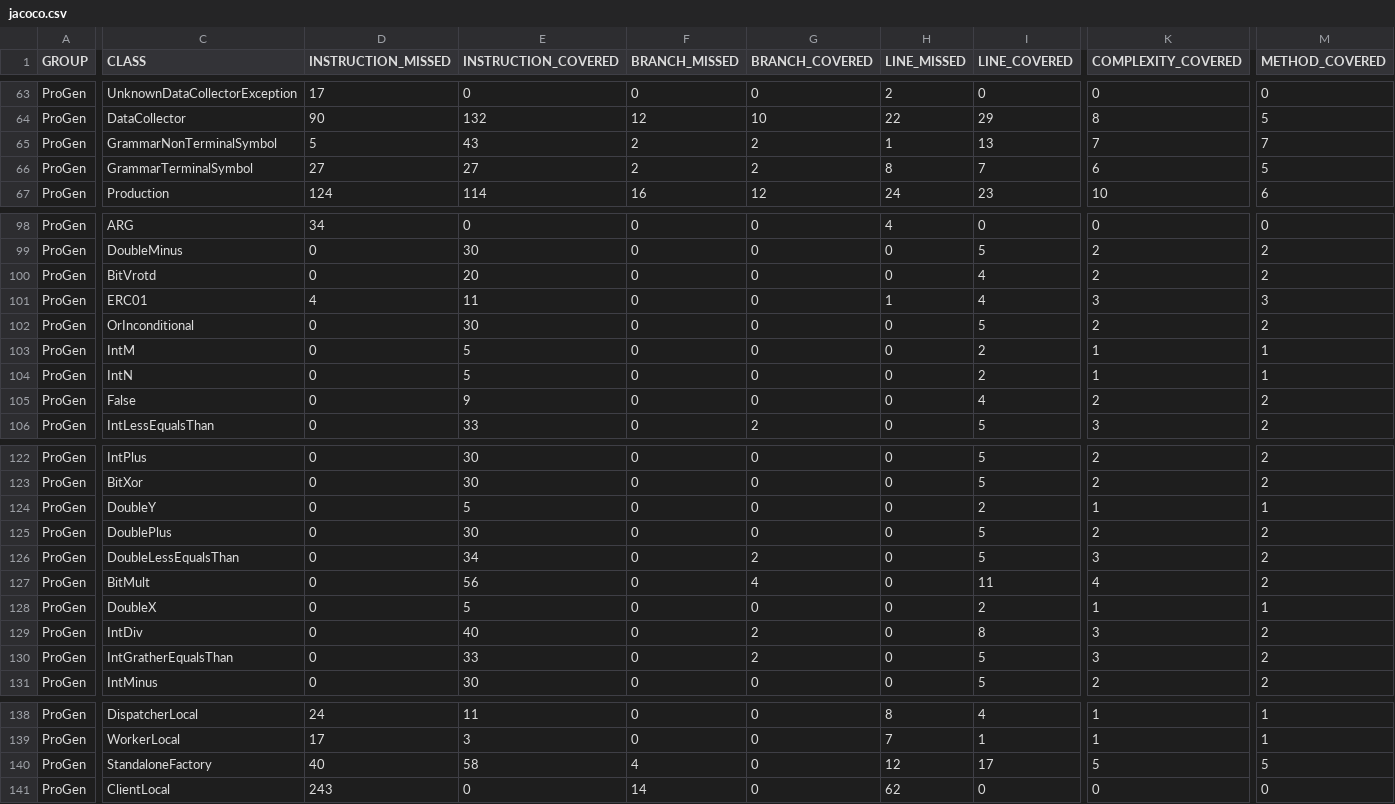
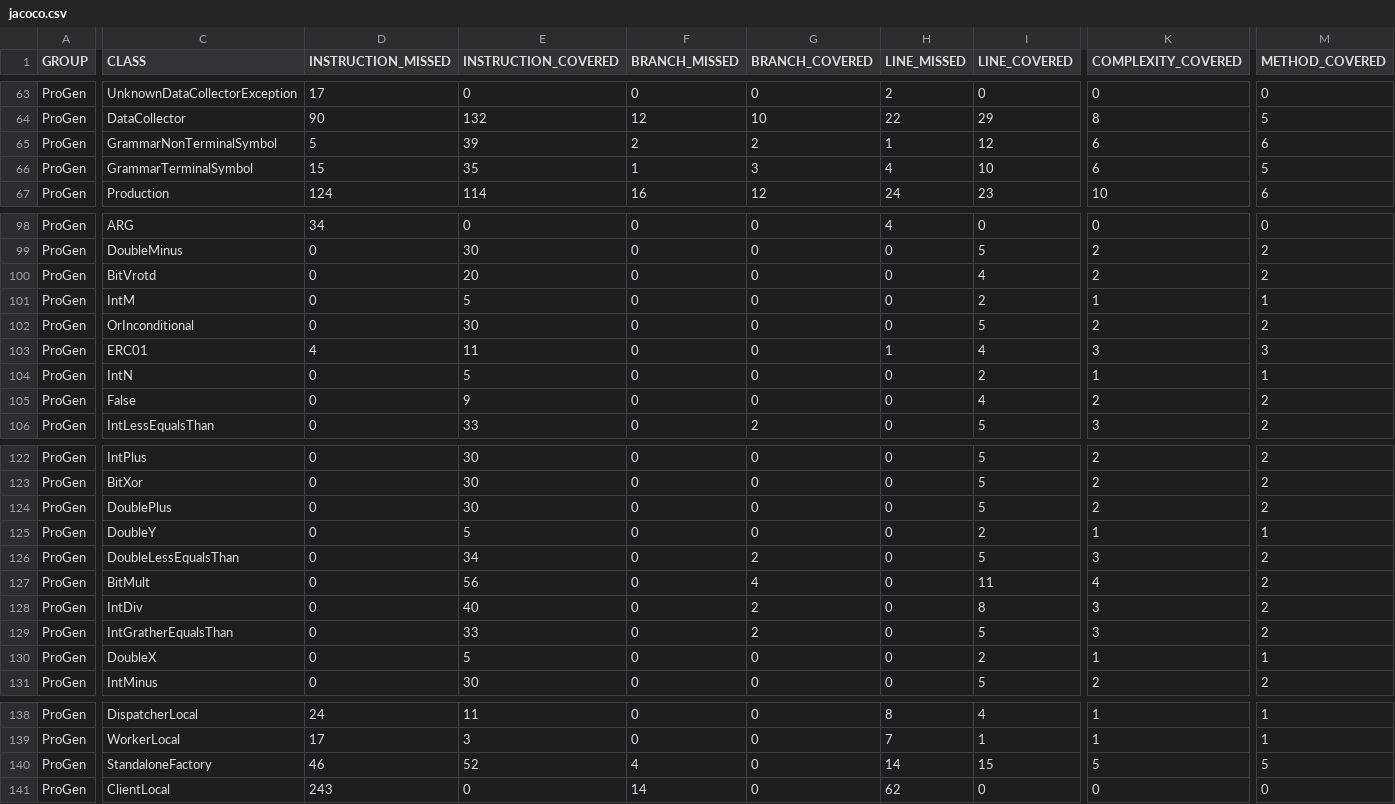
Before and after one commit to pro-gen/pro-gen.github.io, a CSV file: reports/jacoco/jacoco.csv, drawn as a sheet; only a part is shown, gaps mark what is left out; the diff covers the shown part only; the diff names each change by its address in the sheet, - before the commit and + after, or states it on an @@ line.

```diff
--- a/reports/jacoco/jacoco.csv
+++ b/reports/jacoco/jacoco.csv
-E65 (INSTRUCTION_COVERED): 43
+E65 (INSTRUCTION_COVERED): 39
-I65 (LINE_COVERED): 13
+I65 (LINE_COVERED): 12
-K65 (COMPLEXITY_COVERED): 7
+K65 (COMPLEXITY_COVERED): 6
-M65 (METHOD_COVERED): 7
+M65 (METHOD_COVERED): 6
-D66 (INSTRUCTION_MISSED): 27
+D66 (INSTRUCTION_MISSED): 15
-E66 (INSTRUCTION_COVERED): 27
+E66 (INSTRUCTION_COVERED): 35
-F66 (BRANCH_MISSED): 2
+F66 (BRANCH_MISSED): 1
-G66 (BRANCH_COVERED): 2
+G66 (BRANCH_COVERED): 3
-H66 (LINE_MISSED): 8
+H66 (LINE_MISSED): 4
-I66 (LINE_COVERED): 7
+I66 (LINE_COVERED): 10
@@ row 103 moved to row 101: ProGen @@
@@ row 125 moved to row 124: ProGen @@
@@ row 128 moved to row 130: ProGen @@
-D140 (INSTRUCTION_MISSED): 40
+D140 (INSTRUCTION_MISSED): 46
-E140 (INSTRUCTION_COVERED): 58
+E140 (INSTRUCTION_COVERED): 52
-H140 (LINE_MISSED): 12
+H140 (LINE_MISSED): 14
-I140 (LINE_COVERED): 17
+I140 (LINE_COVERED): 15
```
Also changed, not shown: 2 edited cells elsewhere in this file, 41 other files.
